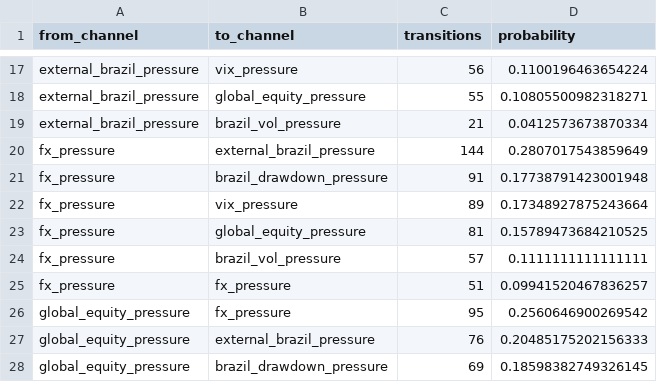
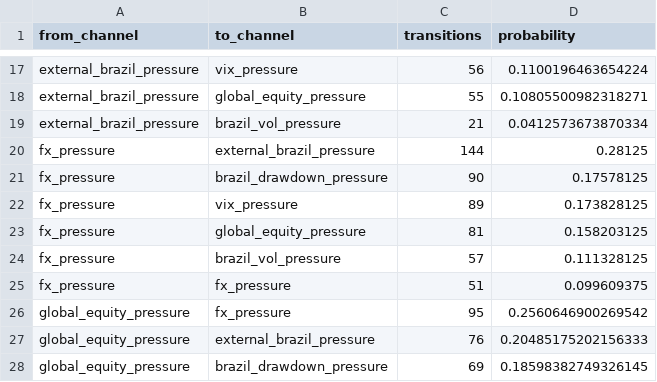
Before and after one commit to rolffcoelho-bravo/bravo-lab, a CSV file: data/processed/bsti_pressure_channel_transitions.csv, drawn as a sheet; only a part is shown, gaps mark what is left out.

```diff
--- a/data/processed/bsti_pressure_channel_transitions.csv
+++ b/data/processed/bsti_pressure_channel_transitions.csv
@@ -19,8 +19,8 @@ external_brazil_pressure,global_equity_pressure,55,0.10805500982318271
 external_brazil_pressure,brazil_vol_pressure,21,0.0412573673870334
-fx_pressure,external_brazil_pressure,144,0.2807017543859649
-fx_pressure,brazil_drawdown_pressure,91,0.17738791423001948
-fx_pressure,vix_pressure,89,0.17348927875243664
-fx_pressure,global_equity_pressure,81,0.15789473684210525
-fx_pressure,brazil_vol_pressure,57,0.1111111111111111
-fx_pressure,fx_pressure,51,0.09941520467836257
+fx_pressure,external_brazil_pressure,144,0.28125
+fx_pressure,brazil_drawdown_pressure,90,0.17578125
+fx_pressure,vix_pressure,89,0.173828125
+fx_pressure,global_equity_pressure,81,0.158203125
+fx_pressure,brazil_vol_pressure,57,0.111328125
+fx_pressure,fx_pressure,51,0.099609375
 global_equity_pressure,fx_pressure,95,0.2560646900269542
```
Also changed, not shown: data/processed/brazil_equity_regime_table.csv, data/processed/brazil_stress_transmission_index.csv, 36 other files.
